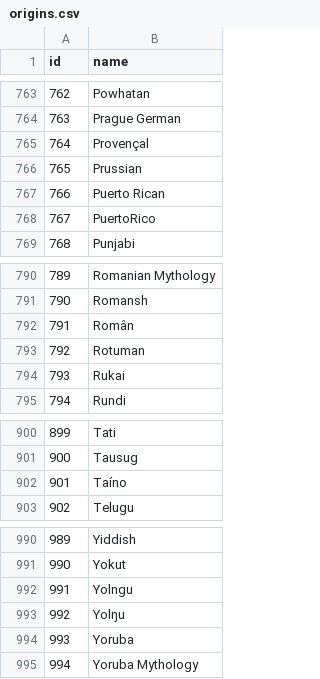
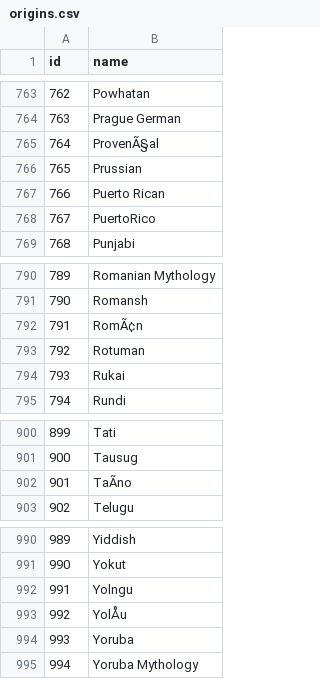
Before and after one commit to octapoolorg/person, a CSV file: imports/database/origins.csv, drawn as a sheet; only a part is shown, gaps mark what is left out; the diff covers the shown part only; the diff names each change by its address in the sheet, - before the commit and + after, or states it on an @@ line.

```diff
--- a/imports/database/origins.csv
+++ b/imports/database/origins.csv
-B765 (name): Provençal
+B765 (name): ProvenÃ§al
-B792 (name): Român
+B792 (name): RomÃ¢n
-B902 (name): Taíno
+B902 (name): TaÃno
-B993 (name): Yolŋu
+B993 (name): YolÅu
```
Also changed, not shown: 13 edited cells elsewhere in this file, 6 other files.
